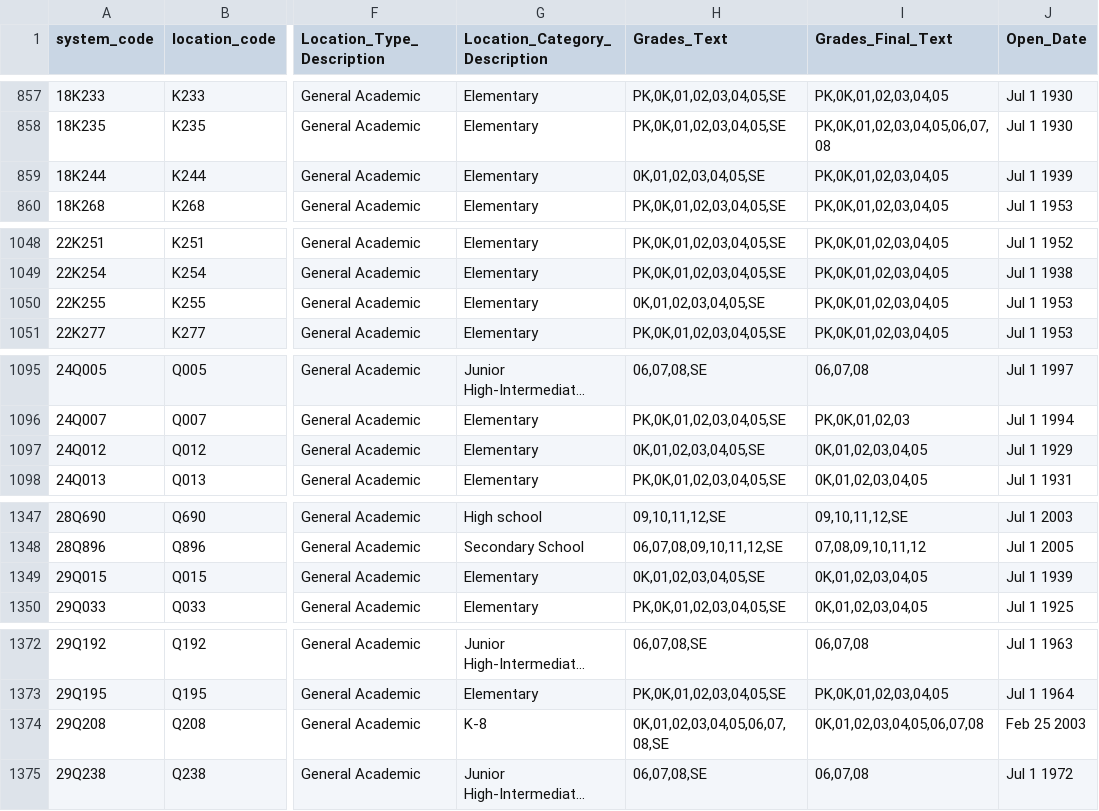
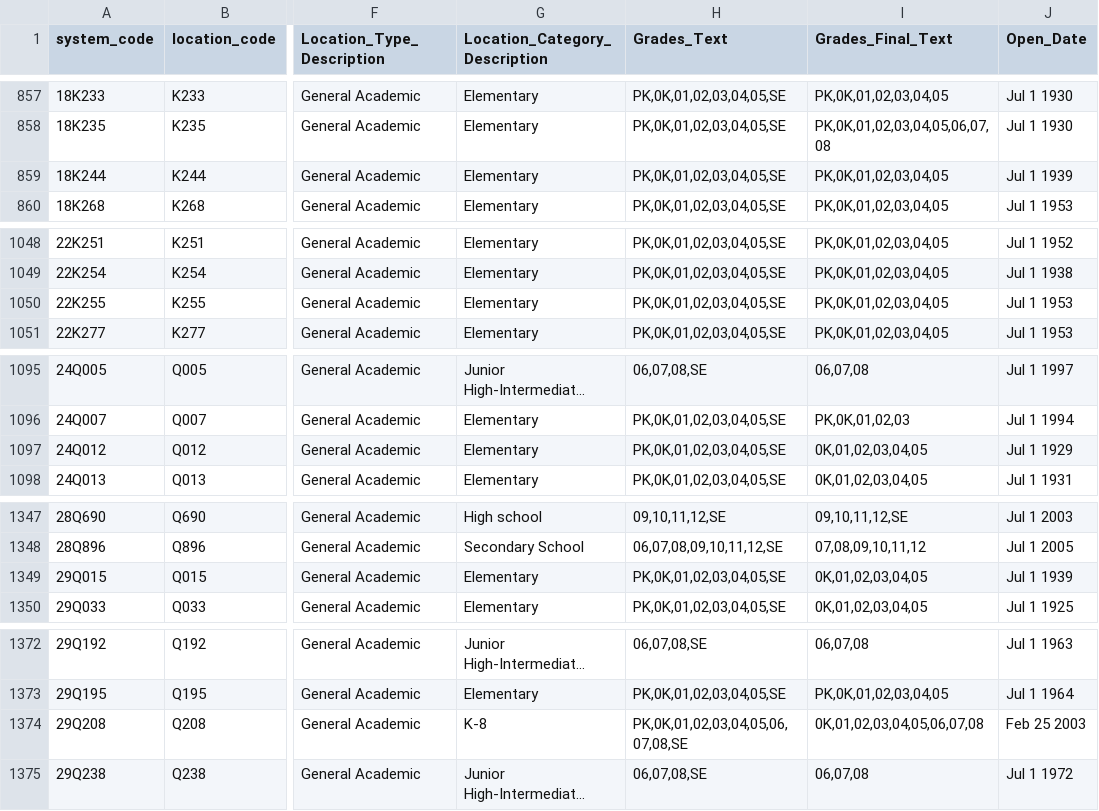
Before and after one commit to dsimoes-doe/LCGMS, a CSV file: LCGMSSupertableTEXT.csv, drawn as a sheet; only a part is shown, gaps mark what is left out; long unchanged cells end in …; the diff covers the shown part only; the diff names each change by its address in the sheet, - before the commit and + after, or states it on an @@ line.

Commit message:
Update LCGMSSupertableTEXT.csv

```diff
--- a/LCGMSSupertableTEXT.csv
+++ b/LCGMSSupertableTEXT.csv
-H859 (Grades_Text): 0K,01,02,03,04,05,SE
+H859 (Grades_Text): PK,0K,01,02,03,04,05,SE
-H1050 (Grades_Text): 0K,01,02,03,04,05,SE
+H1050 (Grades_Text): PK,0K,01,02,03,04,05,SE
-H1097 (Grades_Text): 0K,01,02,03,04,05,SE
+H1097 (Grades_Text): PK,0K,01,02,03,04,05,SE
-H1349 (Grades_Text): 0K,01,02,03,04,05,SE
+H1349 (Grades_Text): PK,0K,01,02,03,04,05,SE
-H1374 (Grades_Text): 0K,01,02,03,04,05,06,07,08,SE
+H1374 (Grades_Text): PK,0K,01,02,03,04,05,06,07,08,SE
```
Also changed, not shown: 12 edited cells elsewhere in this file.
